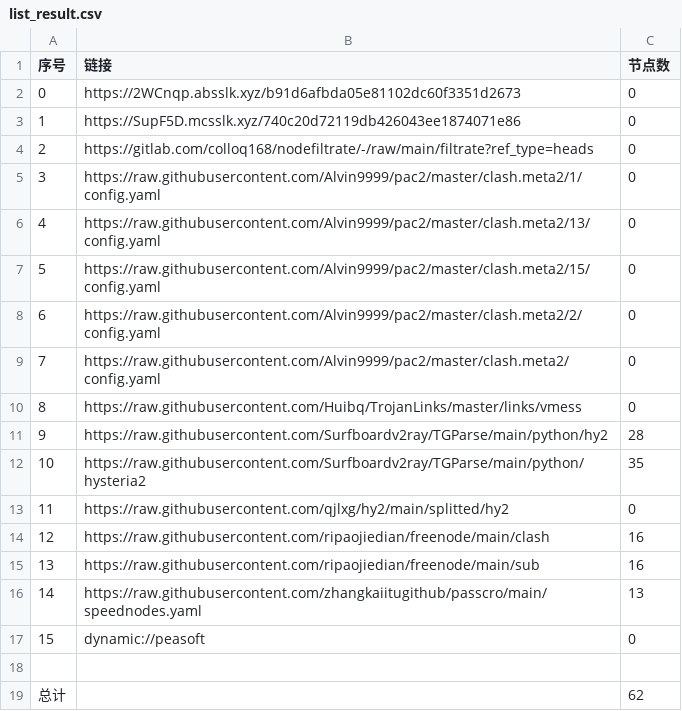
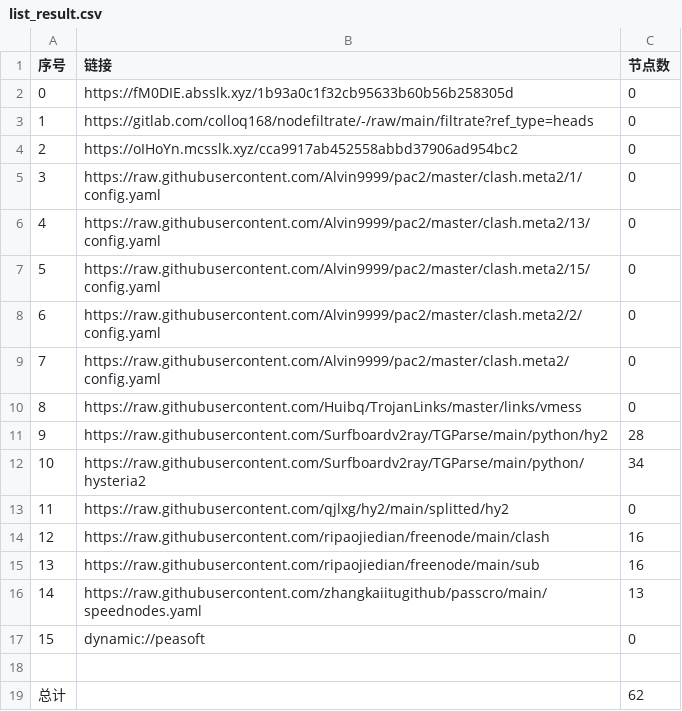
Before and after one commit to wjs-529/AutoMergePublicNodes, a CSV file: list_result.csv, drawn as a sheet.

```diff
--- a/list_result.csv
+++ b/list_result.csv
@@ -1,5 +1,5 @@
 序号,链接,节点数
-0,https://2WCnqp.absslk.xyz/b91d6afbda05e81102dc60f3351d2673,0
-1,https://SupF5D.mcsslk.xyz/740c20d72119db426043ee1874071e86,0
-2,https://gitlab.com/colloq168/nodefiltrate/-/raw/main/filtrate?ref_type=heads,0
+0,https://fM0DIE.absslk.xyz/1b93a0c1f32cb95633b60b56b258305d,0
+1,https://gitlab.com/colloq168/nodefiltrate/-/raw/main/filtrate?ref_type=heads,0
+2,https://oIHoYn.mcsslk.xyz/cca9917ab452558abbd37906ad954bc2,0
 3,https://raw.githubusercontent.com/Alvin9999/pac2/master/clash.meta2/1/config.yaml,0
@@ -11,3 +11,3 @@
 9,https://raw.githubusercontent.com/Surfboardv2ray/TGParse/main/python/hy2,28
-10,https://raw.githubusercontent.com/Surfboardv2ray/TGParse/main/python/hysteria2,35
+10,https://raw.githubusercontent.com/Surfboardv2ray/TGParse/main/python/hysteria2,34
 11,https://raw.githubusercontent.com/qjlxg/hy2/main/splitted/hy2,0
```
Also changed, not shown: 3 other files.
